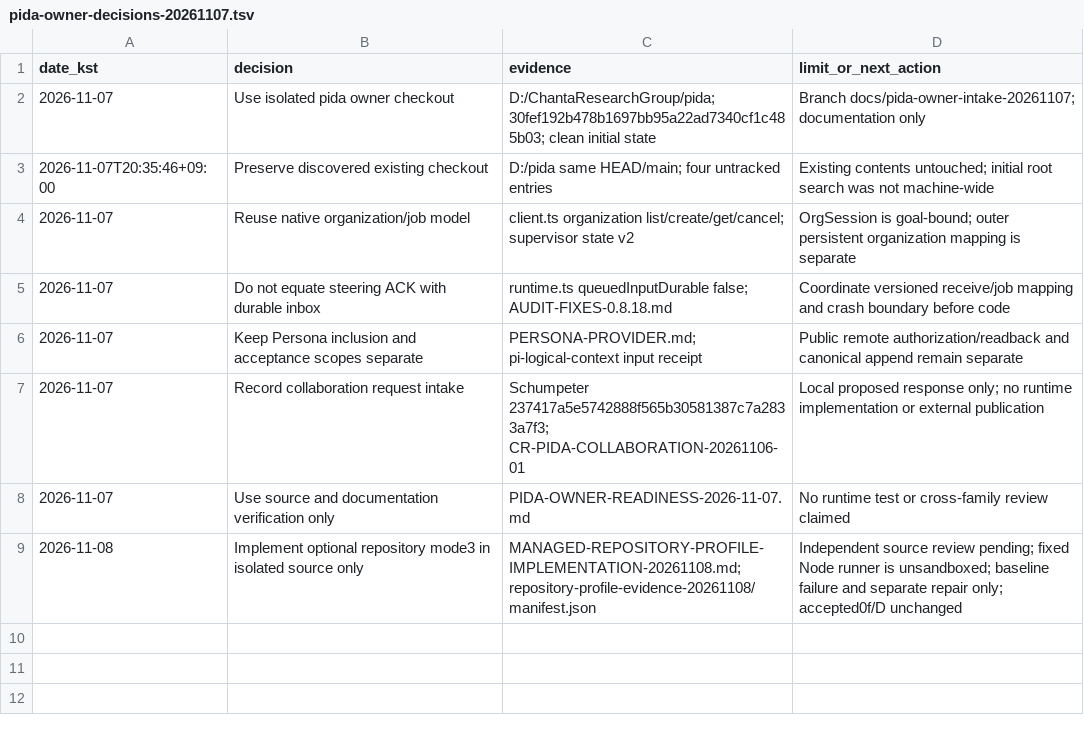
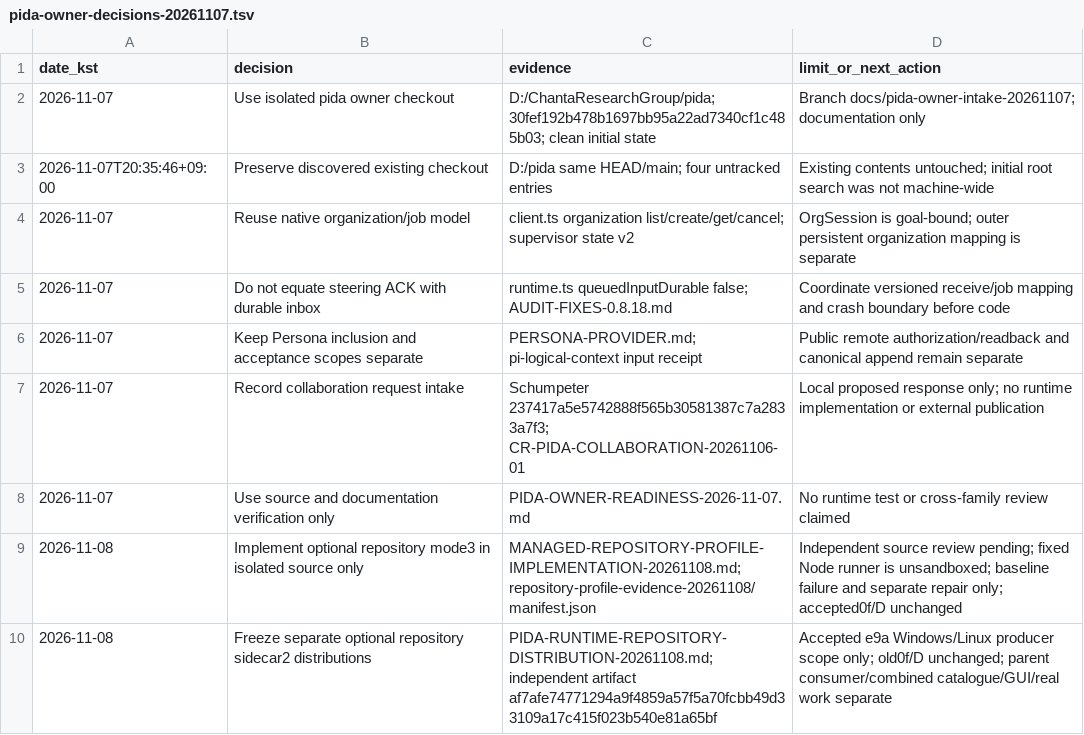
Before and after one commit to riesling-29/pida, a TSV file: docs/development/pida-owner-decisions-20261107.tsv, drawn as a sheet.

Commit message:
Archive independent repository runtime acceptance without desktop promotion

```diff
--- a/docs/development/pida-owner-decisions-20261107.tsv
+++ b/docs/development/pida-owner-decisions-20261107.tsv
@@ -9 +9,2 @@ date_kst	decision	evidence	limit_or_next_action
 2026-11-08	Implement optional repository mode3 in isolated source only	MANAGED-REPOSITORY-PROFILE-IMPLEMENTATION-20261108.md; repository-profile-evidence-20261108/manifest.json	Independent source review pending; fixed Node runner is unsandboxed; baseline failure and separate repair only; accepted0f/D unchanged
+2026-11-08	Freeze separate optional repository sidecar2 distributions	PIDA-RUNTIME-REPOSITORY-DISTRIBUTION-20261108.md; independent artifact af7afe74771294a9f4859a57f5a70fcbb49d33109a17c415f023b540e81a65bf	Accepted e9a Windows/Linux producer scope only; old0f/D unchanged; parent consumer/combined catalogue/GUI/real work separate
```
Also changed, not shown: 5 other files.
